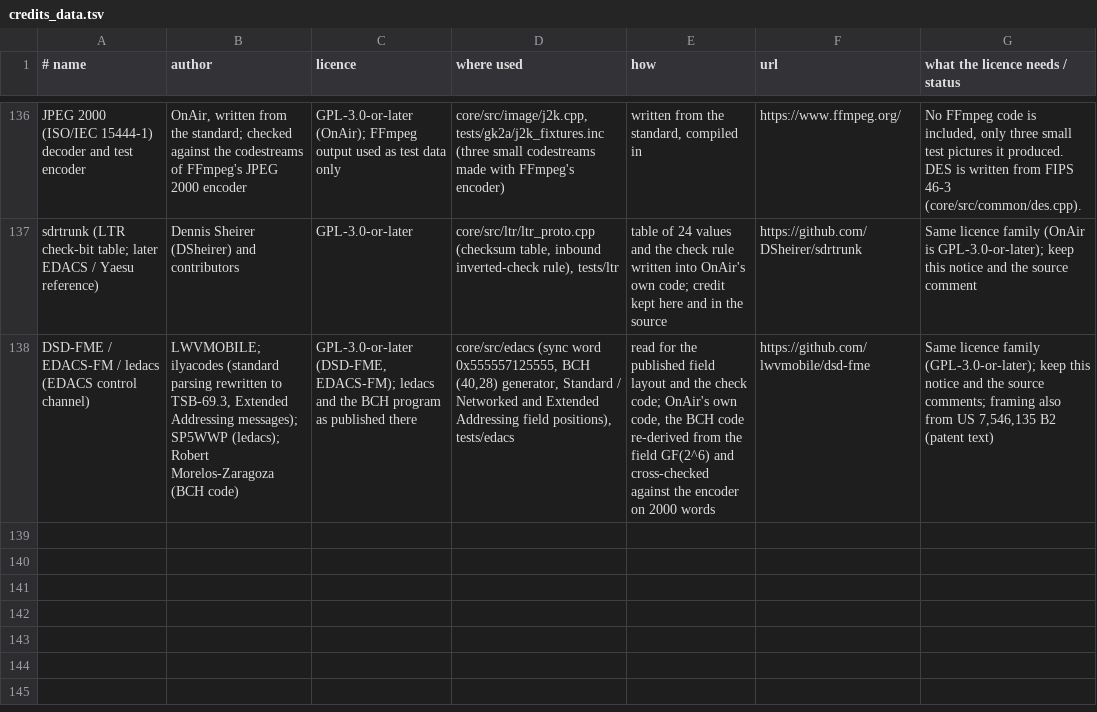
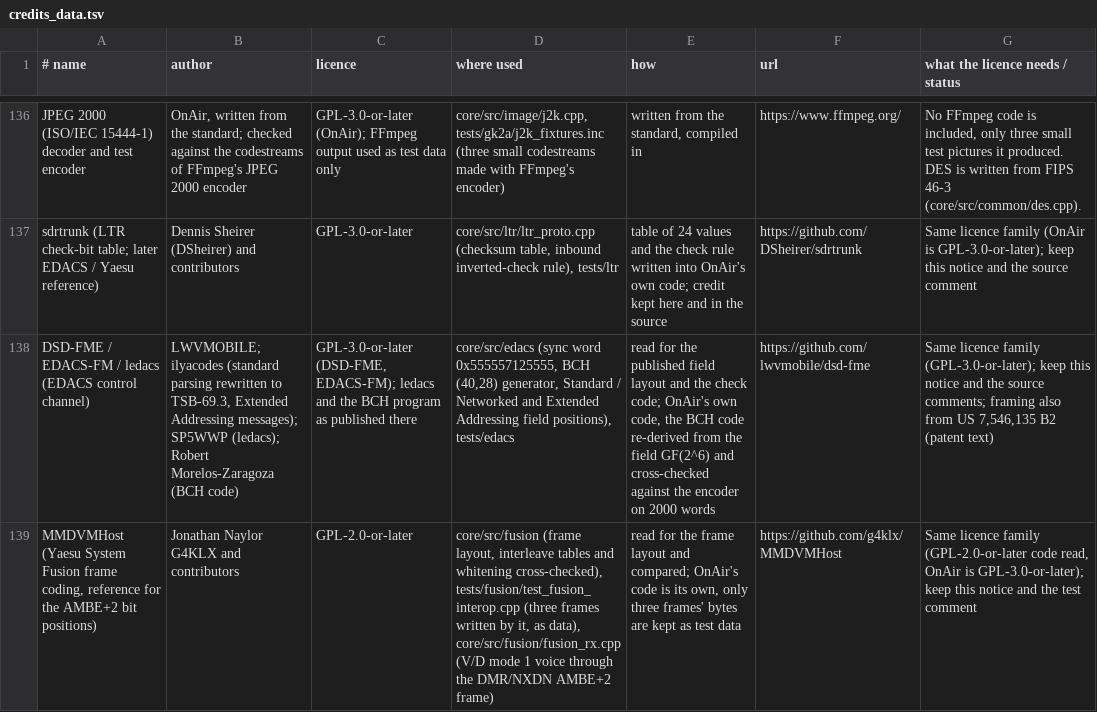
Before and after one commit to adswill/OnAir, a TSV file: tools/credits_data.tsv, drawn as a sheet; only a part is shown, gaps mark what is left out; the diff names each change by its address in the sheet, - before the commit and + after, or states it on an @@ line.

```diff
--- a/tools/credits_data.tsv
+++ b/tools/credits_data.tsv
+row 139: MMDVMHost (Yaesu System Fusion frame coding, reference for the AMBE+2 bit positions) | Jonathan Naylor G4KLX and contributors | GPL-2.0-or-later | core/src/fusion (frame layout, interleave tables and whitening cross-checked), tests/fusion/test_fusion_interop.cpp (three frames written by it, as data), core/src/fusion/fusion_rx.cpp (V/D mode 1 voice through the DMR/NXDN AMBE+2 frame) | read for the frame layout and compared; OnAir's code is its own, only three frames' bytes are kept as test data | https://github.com/g4klx/MMDVMHost | Same licence family (GPL-2.0-or-later code read, OnAir is GPL-3.0-or-later); keep this notice and the test comment
```
Also changed, not shown: 14 other files.
